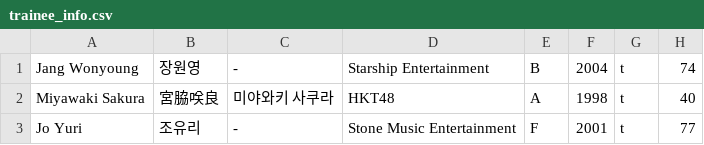
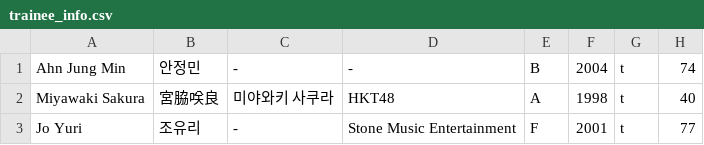
Before and after one commit to xuanhaorank54/PlanetGirls999, a CSV file: trainee_info.csv, drawn as a sheet; only a part is shown.

Commit message:
Update trainee_info.csv

```diff
--- a/trainee_info.csv
+++ b/trainee_info.csv
@@ -1,2 +1,2 @@
-"Jang Wonyoung","장원영","-","Starship Entertainment","B","2004","t","74"
+"Ahn Jung Min","안정민","-","-","B","2004","t","74"
 "Miyawaki Sakura","宮脇咲良","미야와키 사쿠라","HKT48","A","1998","t","40"
```
